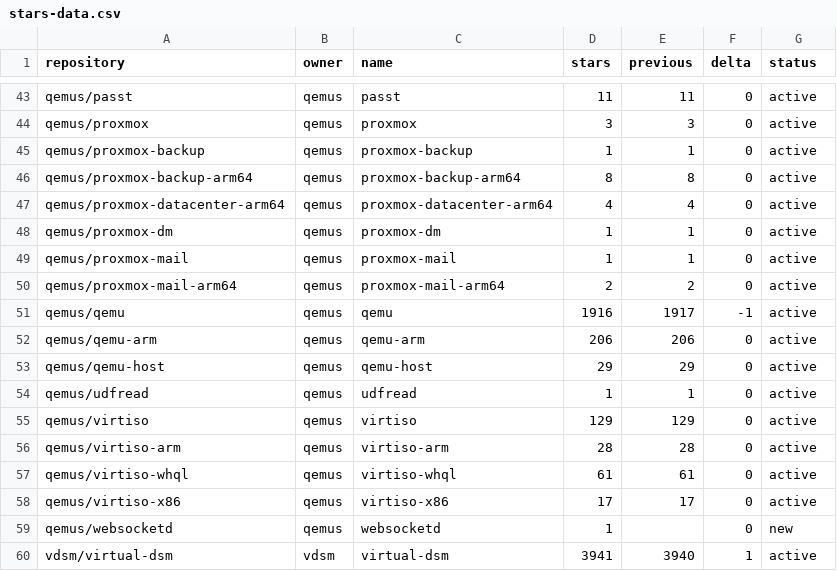
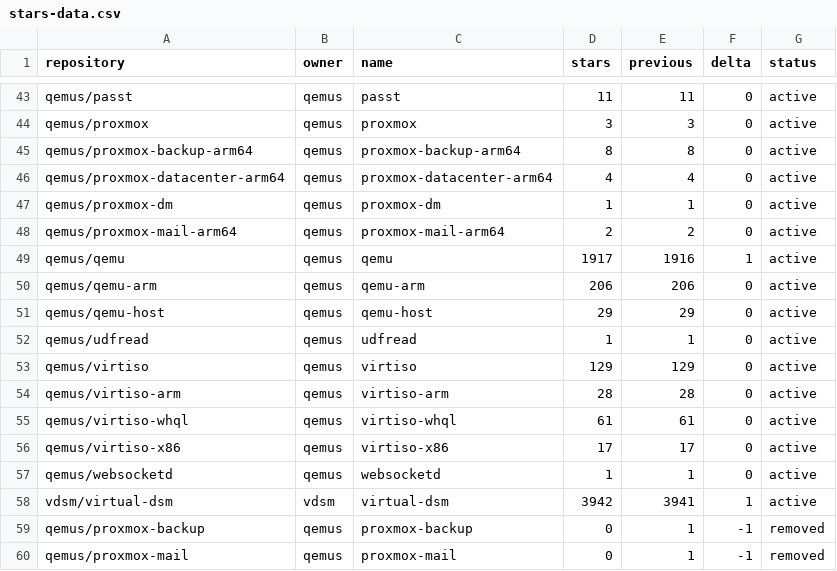
Before and after one commit to star-stats/stars, a CSV file: stars-data.csv, drawn as a sheet; only a part is shown, gaps mark what is left out; the diff covers the shown part only.

```diff
--- a/stars-data.csv
+++ b/stars-data.csv
@@ -44,3 +44,2 @@ qemus/passt,qemus,passt,11,11,0,active
 qemus/proxmox,qemus,proxmox,3,3,0,active
-qemus/proxmox-backup,qemus,proxmox-backup,1,1,0,active
 qemus/proxmox-backup-arm64,qemus,proxmox-backup-arm64,8,8,0,active
@@ -48,5 +47,4 @@ qemus/proxmox-datacenter-arm64,qemus,proxmox-datacenter-arm64,4,4,0,active
 qemus/proxmox-dm,qemus,proxmox-dm,1,1,0,active
-qemus/proxmox-mail,qemus,proxmox-mail,1,1,0,active
 qemus/proxmox-mail-arm64,qemus,proxmox-mail-arm64,2,2,0,active
-qemus/qemu,qemus,qemu,1916,1917,-1,active
+qemus/qemu,qemus,qemu,1917,1916,1,active
 qemus/qemu-arm,qemus,qemu-arm,206,206,0,active
@@ -58,3 +56,5 @@ qemus/virtiso-whql,qemus,virtiso-whql,61,61,0,active
 qemus/virtiso-x86,qemus,virtiso-x86,17,17,0,active
-qemus/websocketd,qemus,websocketd,1,,0,new
-vdsm/virtual-dsm,vdsm,virtual-dsm,3941,3940,1,active
+qemus/websocketd,qemus,websocketd,1,1,0,active
+vdsm/virtual-dsm,vdsm,virtual-dsm,3942,3941,1,active
+qemus/proxmox-backup,qemus,proxmox-backup,0,1,-1,removed
+qemus/proxmox-mail,qemus,proxmox-mail,0,1,-1,removed
```
Also changed, not shown: 16 edited cells elsewhere in this file, 46 other files.
